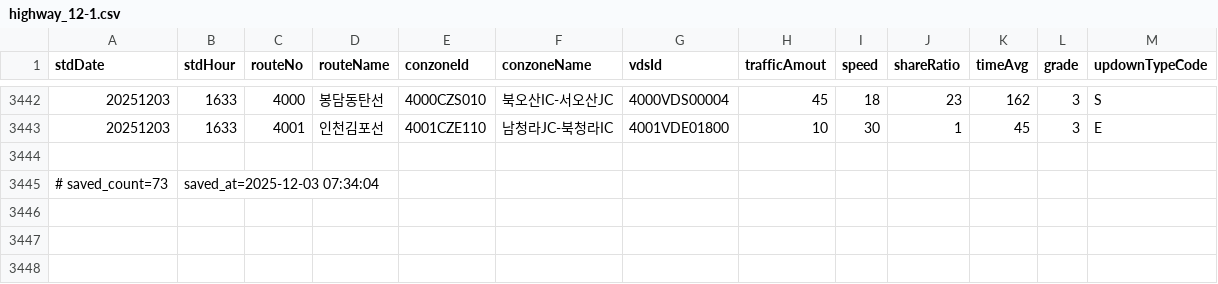
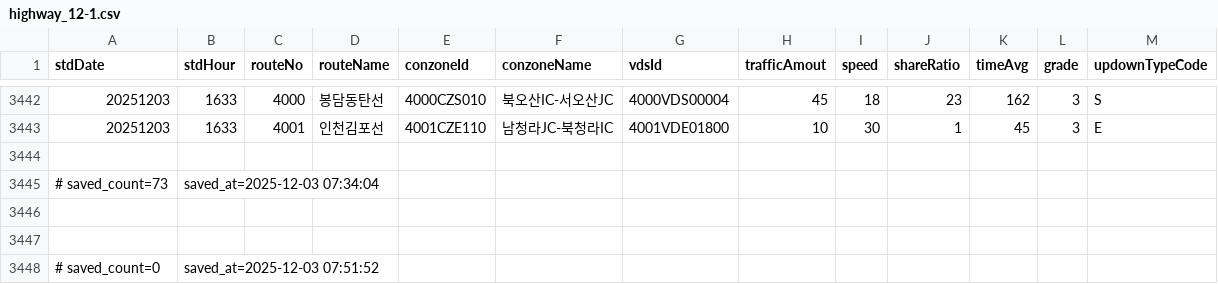
Before and after one commit to otter2023/FlowTrack, a CSV file: highway_12-1.csv, drawn as a sheet; only a part is shown, gaps mark what is left out.

```diff
--- a/highway_12-1.csv
+++ b/highway_12-1.csv
@@ -3445 +3445,4 @@ stdDate,stdHour,routeNo,routeName,conzoneId,conzoneName,vdsId,trafficAmout,speed
 # saved_count=73, saved_at=2025-12-03 07:34:04
+
+
+# saved_count=0, saved_at=2025-12-03 07:51:52
```
